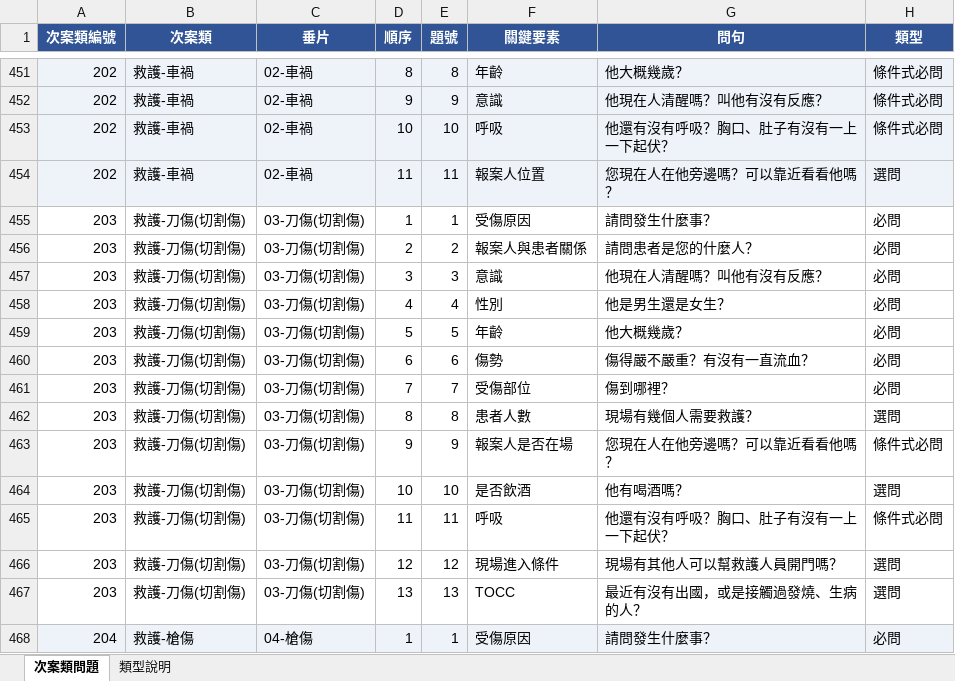
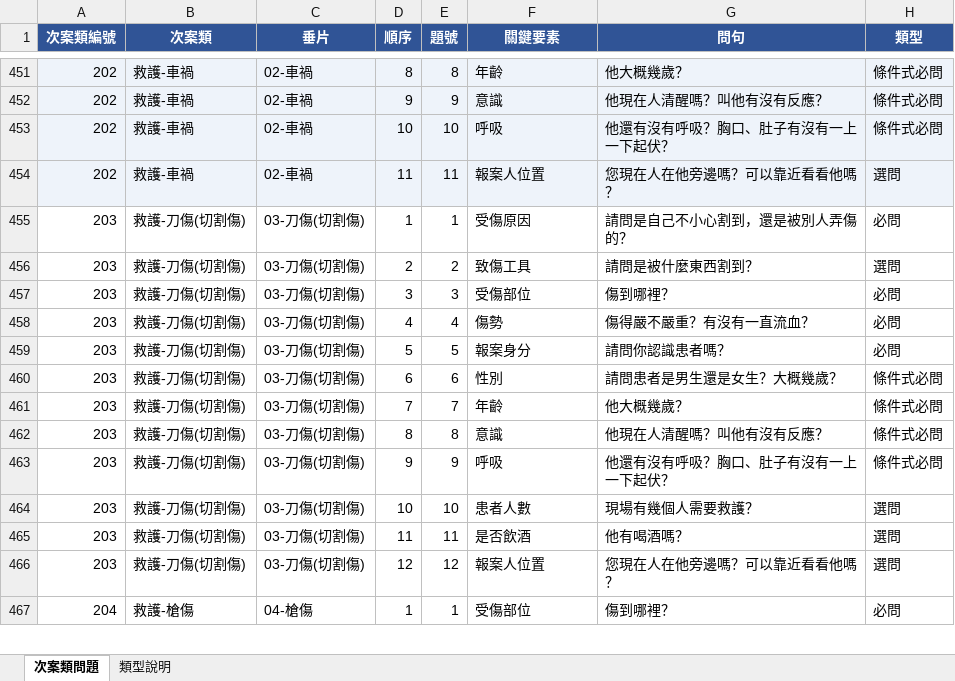
Before and after one commit to hetiande-tyiot/nlp_cyberon_server, an Excel workbook: ai/119_261101_update_main_keywords/scripts/CaseTypeQA.xlsx, sheet 次案類問題, drawn as a sheet; only a part is shown, gaps mark what is left out; values as stored, in another font and other column widths than the file's, no borders; removed rows and columns are numbered as before the commit, all else as after; the diff covers the shown part only; the diff names each change by its address in the sheet, - before the commit and + after, or states it on an @@ line.

```diff
--- a/ai/119_261101_update_main_keywords/scripts/CaseTypeQA.xlsx (sheet 次案類問題)
+++ b/ai/119_261101_update_main_keywords/scripts/CaseTypeQA.xlsx (sheet 次案類問題)
-G455 (問句): 請問發生什麼事？
+G455 (問句): 請問是自己不小心割到，還是被別人弄傷的？
-F456 (關鍵要素): 報案人與患者關係
+F456 (關鍵要素): 致傷工具
-G456 (問句): 請問患者是您的什麼人？
+G456 (問句): 請問是被什麼東西割到？
-H456 (類型): 必問
+H456 (類型): 選問
-F457 (關鍵要素): 意識
+F457 (關鍵要素): 受傷部位
-G457 (問句): 他現在人清醒嗎？叫他有沒有反應？
+G457 (問句): 傷到哪裡？
-F458 (關鍵要素): 性別
+F458 (關鍵要素): 傷勢
-G458 (問句): 他是男生還是女生？
+G458 (問句): 傷得嚴不嚴重？有沒有一直流血？
-F459 (關鍵要素): 年齡
+F459 (關鍵要素): 報案身分
-G459 (問句): 他大概幾歲？
+G459 (問句): 請問你認識患者嗎？
-F460 (關鍵要素): 傷勢
+F460 (關鍵要素): 性別
-G460 (問句): 傷得嚴不嚴重？有沒有一直流血？
+G460 (問句): 請問患者是男生還是女生？大概幾歲？
-H460:H461 (類型): 必問
+H460:H461 (類型): 條件式必問
-F461 (關鍵要素): 受傷部位
+F461 (關鍵要素): 年齡
-G461 (問句): 傷到哪裡？
+G461 (問句): 他大概幾歲？
-F462 (關鍵要素): 患者人數
+F462 (關鍵要素): 意識
-G462 (問句): 現場有幾個人需要救護？
+G462 (問句): 他現在人清醒嗎？叫他有沒有反應？
-H462 (類型): 選問
+H462 (類型): 條件式必問
-F463 (關鍵要素): 報案人是否在場
+F463 (關鍵要素): 呼吸
-G463 (問句): 您現在人在他旁邊嗎？可以靠近看看他嗎？
+G463 (問句): 他還有沒有呼吸？胸口、肚子有沒有一上一下起伏？
-F464 (關鍵要素): 是否飲酒
+F464 (關鍵要素): 患者人數
-G464 (問句): 他有喝酒嗎？
+G464 (問句): 現場有幾個人需要救護？
-F465 (關鍵要素): 呼吸
+F465 (關鍵要素): 是否飲酒
-G465 (問句): 他還有沒有呼吸？胸口、肚子有沒有一上一下起伏？
+G465 (問句): 他有喝酒嗎？
-H465 (類型): 條件式必問
+H465 (類型): 選問
-F466 (關鍵要素): 現場進入條件
+F466 (關鍵要素): 報案人位置
-G466 (問句): 現場有其他人可以幫救護人員開門嗎？
+G466 (問句): 您現在人在他旁邊嗎？可以靠近看看他嗎？
-row 467: 203 | 救護-刀傷(切割傷) | 03-刀傷(切割傷) | 13 | 13 | TOCC | 最近有沒有出國，或是接觸過發燒、生病的人？ | 選問
-A467:H467 fill: #EEF3FA
+A467:H467 fill: none
-F467 (關鍵要素): 受傷原因
+F467 (關鍵要素): 受傷部位
-G467 (問句): 請問發生什麼事？
+G467 (問句): 傷到哪裡？
```
Also changed, not shown: 6 added rows, 1 removed row, 116 edited cells and cell formats elsewhere in this sheet, 9 other files.
